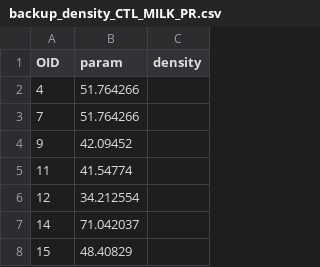
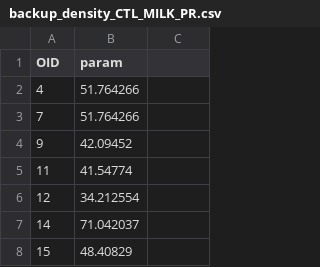
Before and after one commit to rahmansunbeam/script_rimes, a CSV file: backup_density_CTL_MILK_PR.csv, drawn as a sheet; only a part is shown.

Commit message:
On branch master Your branch is up to date with 'origin/master'.
Changes to be committed:
	modified:   backup_density_CTL_MILK_PR.csv
	modified:   script_emission_data.py

```diff
--- a/backup_density_CTL_MILK_PR.csv
+++ b/backup_density_CTL_MILK_PR.csv
@@ -1,2 +1,2 @@
-OID,param,density
+OID,param
 4,51.764266
```
Also changed, not shown: 1 other file.
